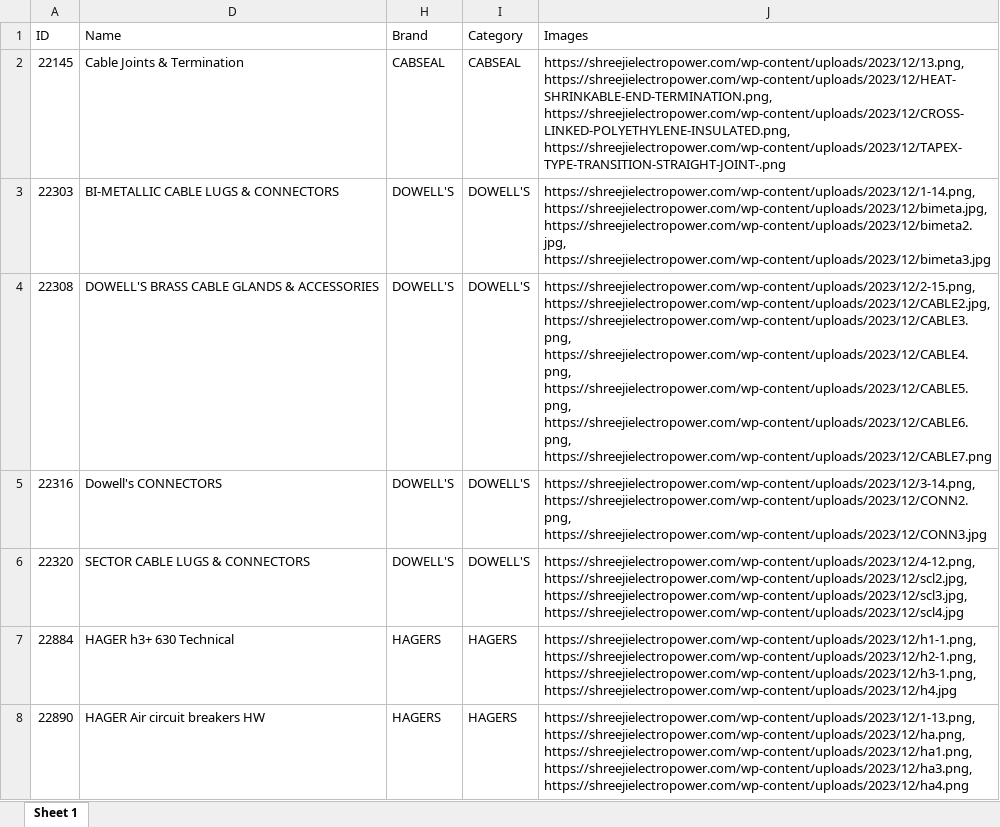
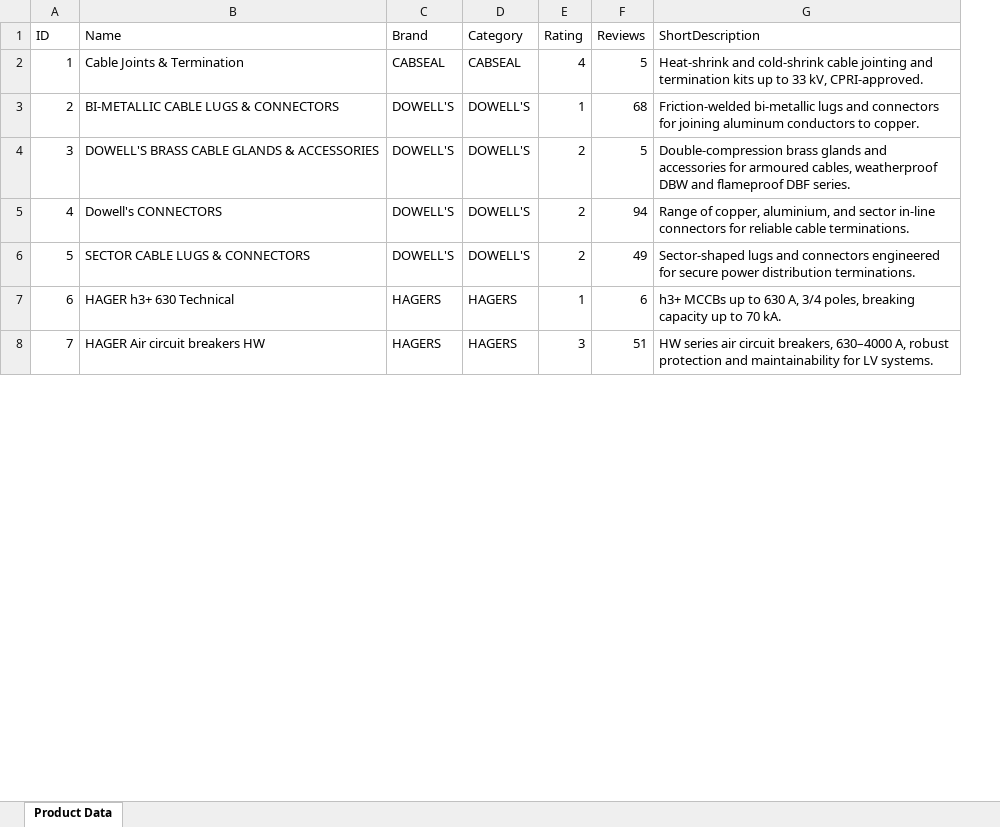
Before and after one commit to Yatin1923/shreeji-electro-power, an Excel workbook: data/Shreeji Total Products.xlsx, sheet Product Data, drawn as a sheet; only a part is shown; values as stored, in another font and other column widths than the file's, no cell formats; removed rows and columns are numbered as before the commit, all else as after; the diff covers the shown part only; the diff names each change by its address in the sheet, - before the commit and + after, or states it on an @@ line.

Commit message:
product page enhancement

```diff
--- a/data/Shreeji Total Products.xlsx (sheet Product Data)
+++ b/data/Shreeji Total Products.xlsx (sheet Product Data)
-sheet tab: Sheet 1
+sheet tab: Product Data
-column J (Images), rows 2-8: https://shreejielectropower.com/wp-content/uploads/2023/12/13.png, https://shreejielectropower.com/wp-content/uploads/2023/12/HEAT-SHRINKABLE-END-TERMINATION.png, https://shreejielectropower.com/wp-content/uploads/2023/12/CROSS-LINKED-POLYETHYLENE-INSULATED.png, https://shreejielectropower.com/wp-content/uploads/2023/12/TAPEX-TYPE-TRANSITION-STRAIGHT-JOINT-.png | https://shreejielectropower.com/wp-content/uploads/2023/12/1-14.png, https://shreejielectropower.com/wp-content/uploads/2023/12/bimeta.jpg, https://shreejielectropower.com/wp-content/uploads/2023/12/bimeta2.jpg, https://shreejielectropower.com/wp-content/uploads/2023/12/bimeta3.jpg | https://shreejielectropower.com/wp-content/uploads/2023/12/2-15.png, https://shreejielectropower.com/wp-content/uploads/2023/12/CABLE2.jpg, https://shreejielectropower.com/wp-content/uploads/2023/12/CABLE3.png, https://shreejielectropower.com/wp-content/uploads/2023/12/CABLE4.png, https://shreejielectropower.com/wp-content/uploads/2023/12/CABLE5.png, https://shreejielectropower.com/wp-content/uploads/2023/12/CABLE6.png, https://shreejielectropower.com/wp-content/uploads/2023/12/CABLE7.png | https://shreejielectropower.com/wp-content/uploads/2023/12/3-14.png, https://shreejielectropower.com/wp-content/uploads/2023/12/CONN2.png, https://shreejielectropower.com/wp-content/uploads/2023/12/CONN3.jpg | https://shreejielectropower.com/wp-content/uploads/2023/12/4-12.png, https://shreejielectropower.com/wp-content/uploads/2023/12/scl2.jpg, https://shreejielectropower.com/wp-content/uploads/2023/12/scl3.jpg, https://shreejielectropower.com/wp-content/uploads/2023/12/scl4.jpg | https://shreejielectropower.com/wp-content/uploads/2023/12/h1-1.png, https://shreejielectropower.com/wp-content/uploads/2023/12/h2-1.png, https://shreejielectropower.com/wp-content/uploads/2023/12/h3-1.png, https://shreejielectropower.com/wp-content/uploads/2023/12/h4.jpg | https://shreejielectropower.com/wp-content/uploads/2023/12/1-13.png, https://shreejielectropower.com/wp-content/uploads/2023/12/ha.png, https://shreejielectropower.com/wp-content/uploads/2023/12/ha1.png, https://shreejielectropower.com/wp-content/uploads/2023/12/ha3.png, https://shreejielectropower.com/wp-content/uploads/2023/12/ha4.png
@@ column E (Rating) unhidden, rows 2-8: 4 | 1 | 2 | 2 | 2 | 1 | 3 @@
@@ column F (Reviews) unhidden, rows 2-8: 5 | 68 | 5 | 94 | 49 | 6 | 51 @@
@@ column G (ShortDescription) unhidden, rows 2-8: Heat-shrink and cold-shrink cable jointing and termination kits up to 33 kV, CPRI-approved. | Friction-welded bi‑metallic lugs and connectors for joining aluminum conductors to copper. | Double-compression brass glands and accessories for armoured cables, weatherproof DBW and flameproof DBF series. | Range of copper, aluminium, and sector in-line connectors for reliable cable terminations. | Sector-shaped lugs and connectors engineered for secure power distribution terminations. | h3+ MCCBs up to 630 A, 3/4 poles, breaking capacity up to 70 kA. | HW series air circuit breakers, 630–4000 A, robust protection and maintainability for LV systems. @@
-A2 (ID): 22145
+A2 (ID): 1
-A3 (ID): 22303
+A3 (ID): 2
-A4 (ID): 22308
+A4 (ID): 3
-A5 (ID): 22316
+A5 (ID): 4
-A6 (ID): 22320
+A6 (ID): 5
-A7 (ID): 22884
+A7 (ID): 6
-A8 (ID): 22890
+A8 (ID): 7
```
Also changed, not shown: other rows of this sheet, cell formats, hidden cells, 6 other files.
